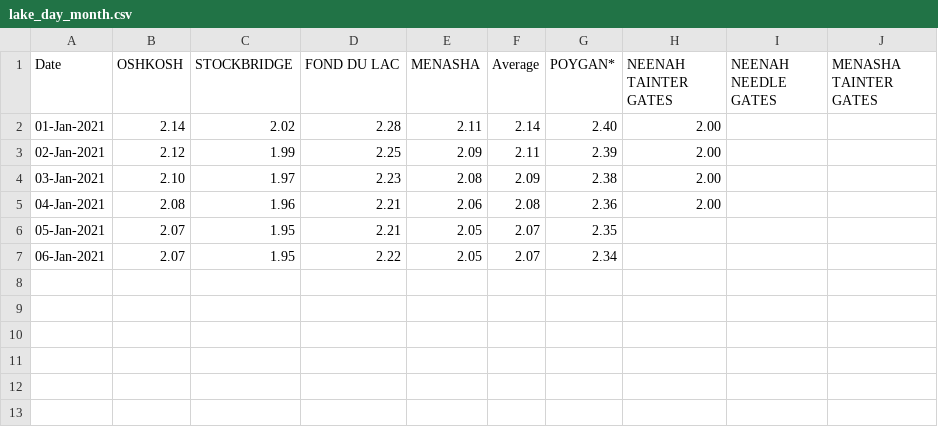
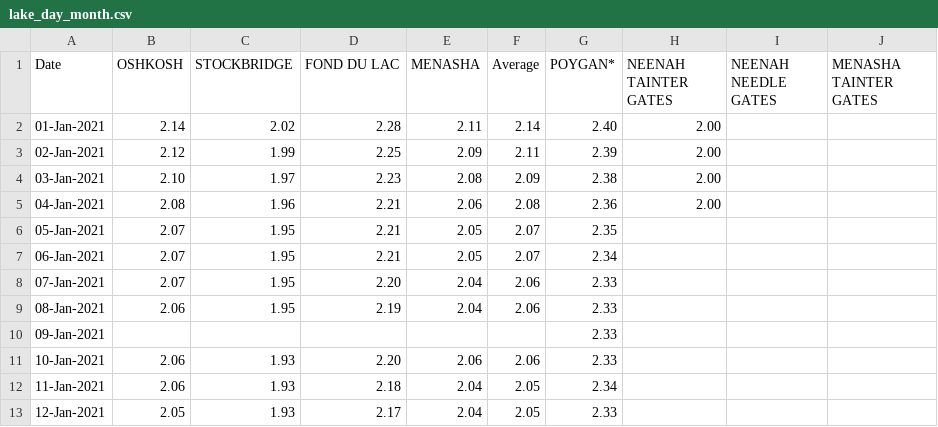
Before and after one commit to lrc-wc/lrc-wc.github.io, a CSV file: winnebago/lake-day-month/lake_day_month.csv, drawn as a sheet.

Commit message:
Add files via upload

```diff
--- a/winnebago/lake-day-month/lake_day_month.csv
+++ b/winnebago/lake-day-month/lake_day_month.csv
@@ -6,2 +6,8 @@ Date,OSHKOSH,STOCKBRIDGE,FOND DU LAC,MENASHA,Average,POYGAN*,NEENAH TAINTER GATE
 05-Jan-2021,2.07,1.95,2.21,2.05,2.07,2.35, , ,
-06-Jan-2021,2.07,1.95,2.22,2.05,2.07,2.34, , ,
+06-Jan-2021,2.07,1.95,2.21,2.05,2.07,2.34, , ,
+07-Jan-2021,2.07,1.95,2.20,2.04,2.06,2.33, , ,
+08-Jan-2021,2.06,1.95,2.19,2.04,2.06,2.33, , ,
+09-Jan-2021, , , , , ,2.33, , ,
+10-Jan-2021,2.06,1.93,2.20,2.06,2.06,2.33, , ,
+11-Jan-2021,2.06,1.93,2.18,2.04,2.05,2.34, , ,
+12-Jan-2021,2.05,1.93,2.17,2.04,2.05,2.33, , ,
```
